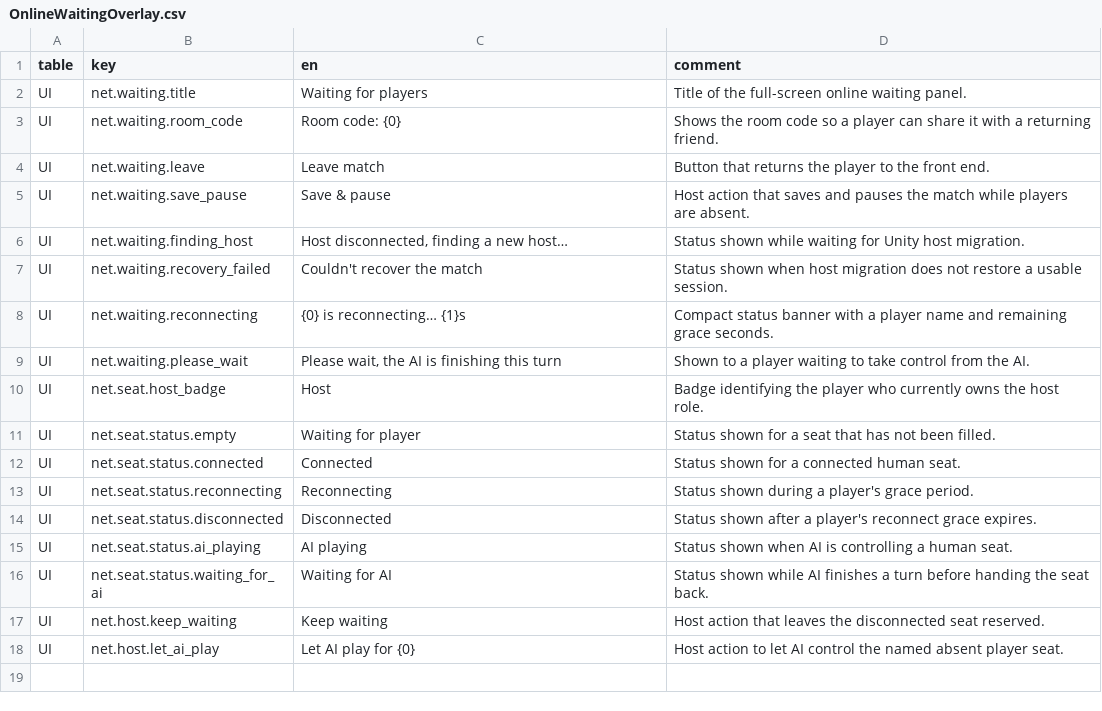
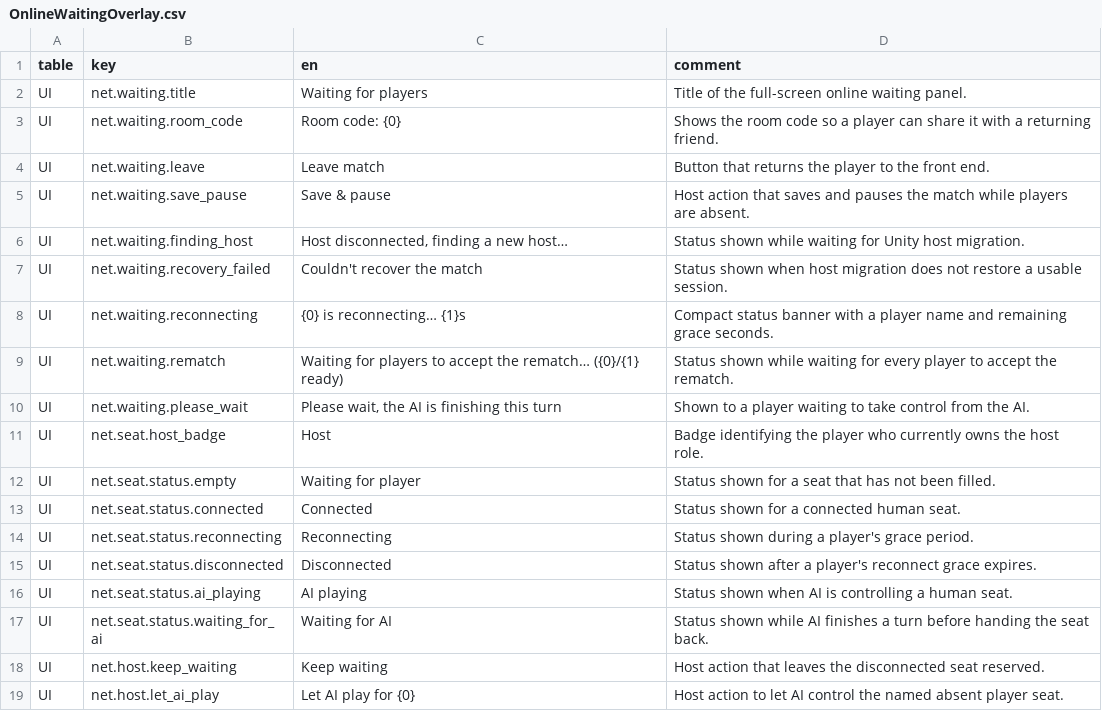
Before and after one commit to mantalayer/mejnun, a CSV file: Assets/_Project/Localization/Source/OnlineWaitingOverlay.csv, drawn as a sheet.

Commit message:
Fix online rematch: host-authoritative shared rematch with vote waiting

```diff
--- a/Assets/_Project/Localization/Source/OnlineWaitingOverlay.csv
+++ b/Assets/_Project/Localization/Source/OnlineWaitingOverlay.csv
@@ -8,2 +8,3 @@ UI,net.waiting.recovery_failed,Couldn't recover the match,Status shown when host
 UI,net.waiting.reconnecting,{0} is reconnecting… {1}s,Compact status banner with a player name and remaining grace seconds.
+UI,net.waiting.rematch,"Waiting for players to accept the rematch… ({0}/{1} ready)",Status shown while waiting for every player to accept the rematch.
 UI,net.waiting.please_wait,"Please wait, the AI is finishing this turn",Shown to a player waiting to take control from the AI.
```
Also changed, not shown: 31 other files.
